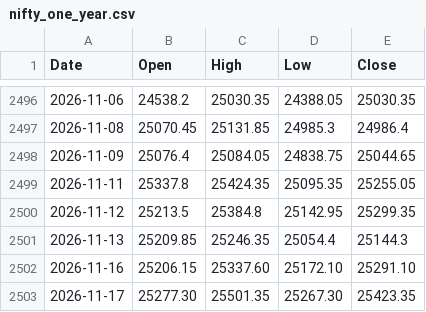
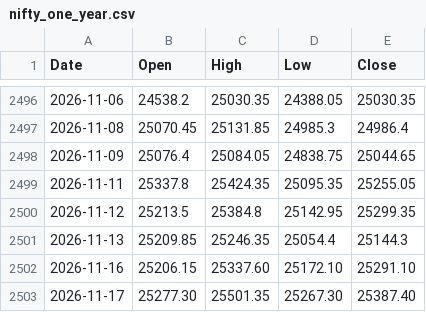
Before and after one commit to pankagsaini/volatility-lab, a CSV file: volatility_lab/data/nifty_one_year.csv, drawn as a sheet; only a part is shown, gaps mark what is left out.

```diff
--- a/volatility_lab/data/nifty_one_year.csv
+++ b/volatility_lab/data/nifty_one_year.csv
@@ -2502,2 +2502,2 @@ Date,Open,High,Low,Close
 2026-11-16,25206.15,25337.60,25172.10,25291.10
-2026-11-17,25277.30,25501.35,25267.30,25423.35
+2026-11-17,25277.30,25501.35,25267.30,25387.40
```
Also changed, not shown: volatility_lab/data/banknifty_one_year.csv, volatility_lab/data/nifty_daily.csv, 1 other file.
